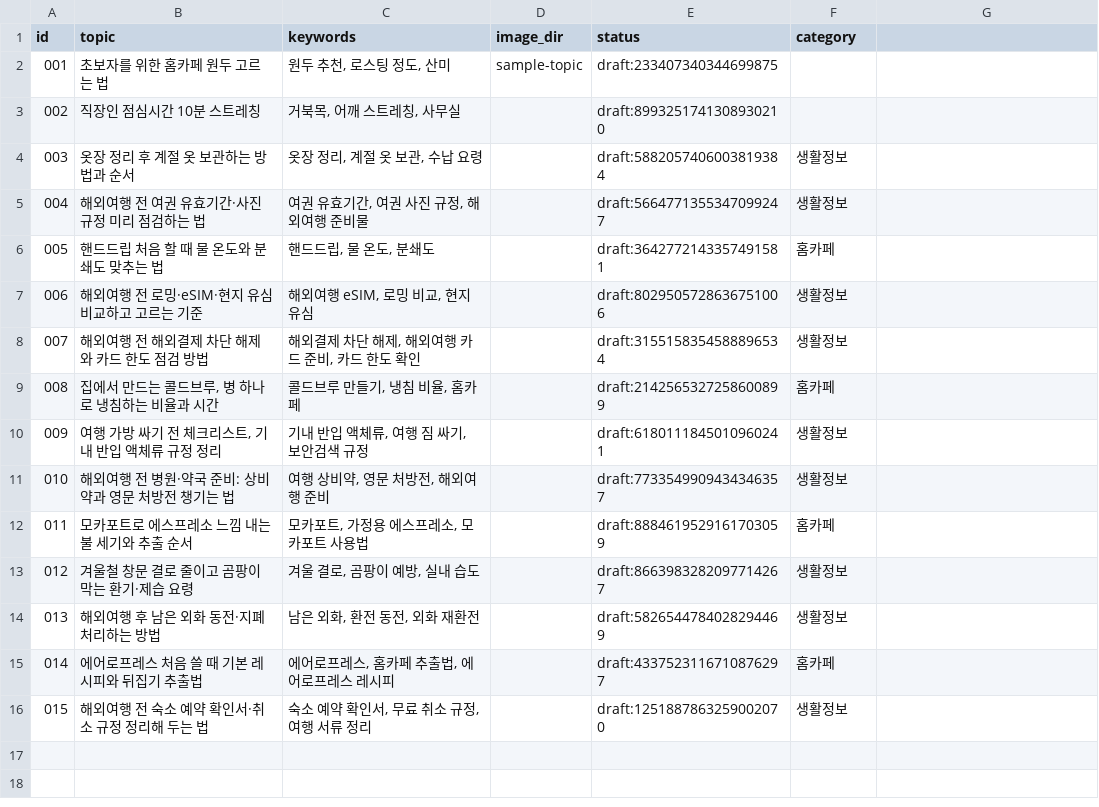
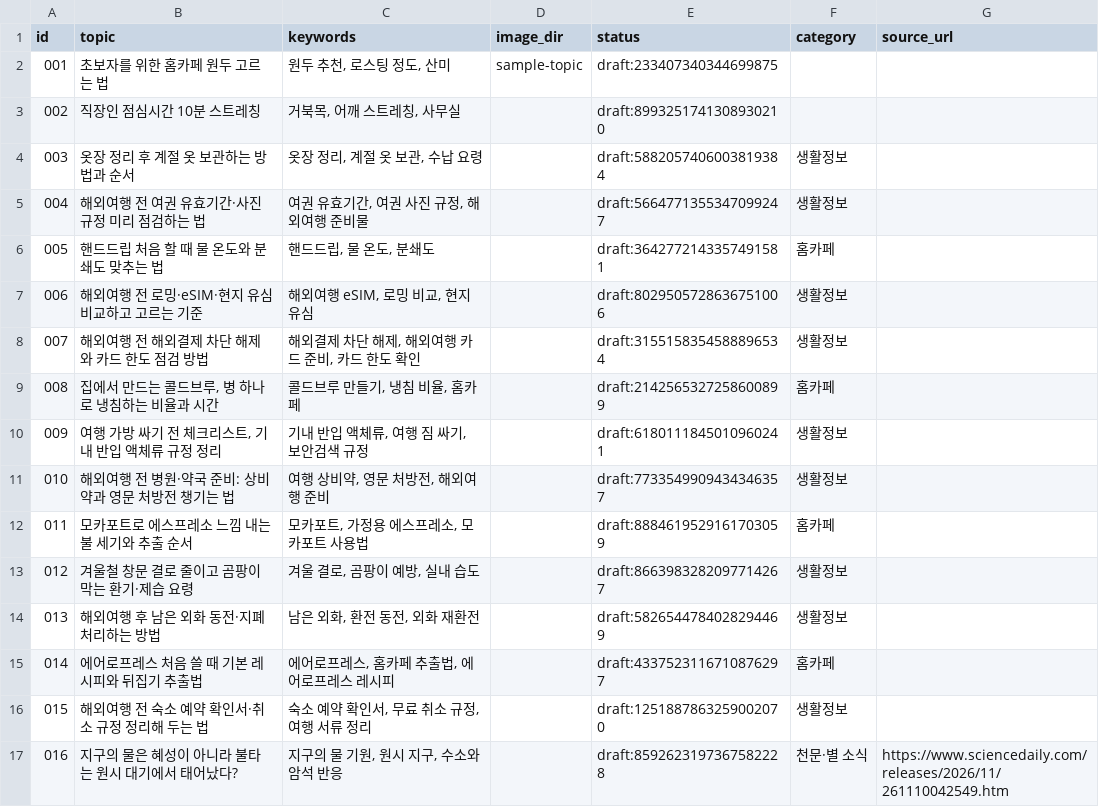
Before and after one commit to ssoy1212/blog-autopost, a CSV file: topics.csv, drawn as a sheet; the diff names each change by its address in the sheet, - before the commit and + after, or states it on an @@ line.

```diff
--- a/topics.csv
+++ b/topics.csv
-G1: (empty)
+G1: source_url
+row 17: 016 | 지구의 물은 혜성이 아니라 불타는 원시 대기에서 태어났다? | 지구의 물 기원, 원시 지구, 수소와 암석 반응 |  | draft:8592623197367582228 | 천문·별 소식 | https://www.sciencedaily.com/releases/2026/11/261110042549.htm
```
